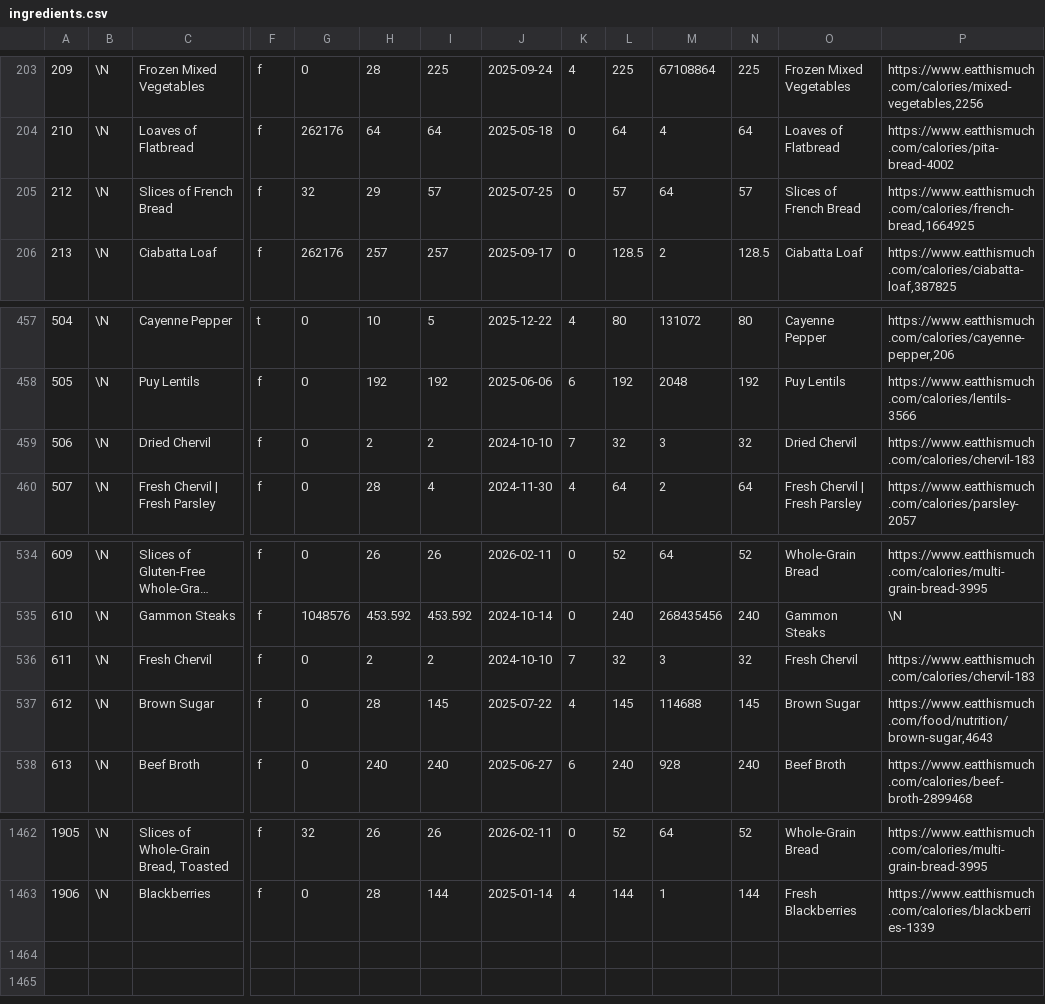
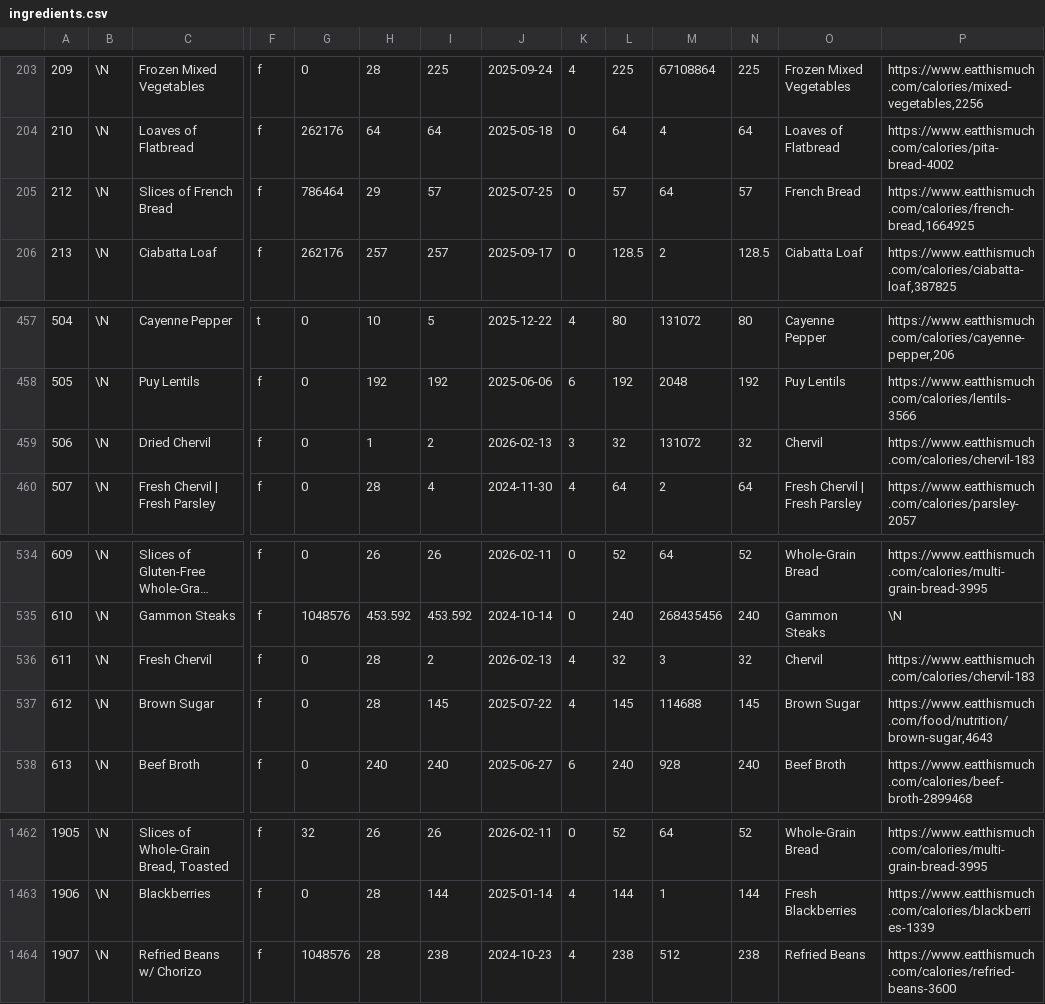
Before and after one commit to gscanlon21/a-feast-a-day, a CSV file: .backups/ingredients.csv, drawn as a sheet; only a part is shown, gaps mark what is left out; long unchanged cells end in …; rows hold the shown columns only; the diff names each change by its address in the sheet, - before the commit and + after, or states it on an @@ line.

Commit message:
chore: update database backup

```diff
--- a/.backups/ingredients.csv
+++ b/.backups/ingredients.csv
-G205: 32
+G205: 786464
-O205: Slices of French Bread
+O205: French Bread
-H459: 2
+H459: 1
-J459: 2024-10-10
+J459: 2026-02-13
-K459: 7
+K459: 3
-M459: 3
+M459: 131072
-O459: Dried Chervil
+O459: Chervil
-H536: 2
+H536: 28
-J536: 2024-10-10
+J536: 2026-02-13
-K536: 7
+K536: 4
-O536: Fresh Chervil
+O536: Chervil
+row 1464: 1907 | \N | Refried Beans w/ Chorizo | f | 1048576 | 28 | 238 | 2024-10-23 | 4 | 238 | 512 | 238 | Refried Beans | https://www.eatthismuch.com/calories/refried-beans-3600
```
Also changed, not shown: .backups/recipes.csv, 2 other files.
